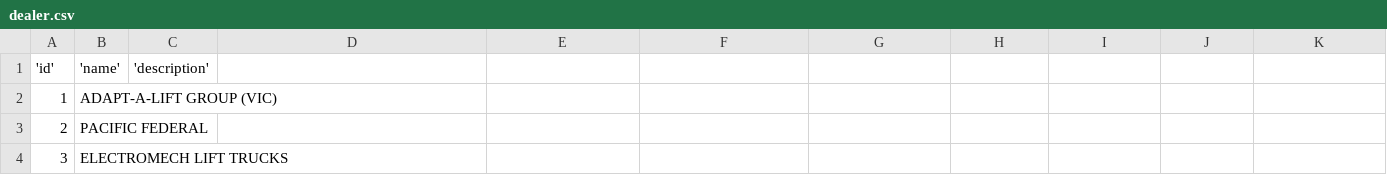
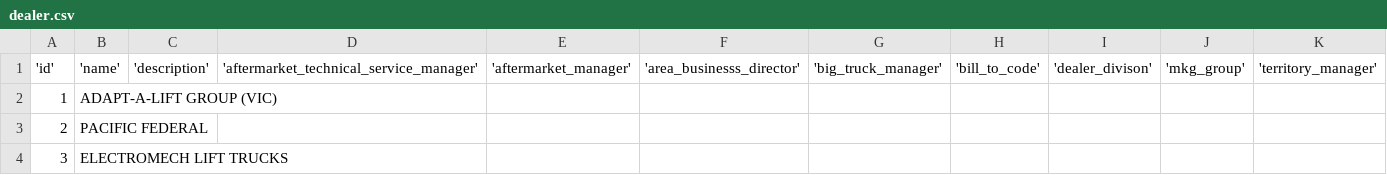
Before and after one commit to gianglqs/hyster-yale-backend-test, a CSV file: src/main/resources/db/database/dealer.csv, drawn as a sheet; only a part is shown; the diff names each change by its address in the sheet, - before the commit and + after, or states it on an @@ line.

```diff
--- a/src/main/resources/db/database/dealer.csv
+++ b/src/main/resources/db/database/dealer.csv
-D1: (empty)
+D1: 'aftermarket_technical_service_manager'
-E1: (empty)
+E1: 'aftermarket_manager'
-F1: (empty)
+F1: 'area_businesss_director'
-G1: (empty)
+G1: 'big_truck_manager'
-H1: (empty)
+H1: 'bill_to_code'
-I1: (empty)
+I1: 'dealer_divison'
-J1: (empty)
+J1: 'mkg_group'
-K1: (empty)
+K1: 'territory_manager'
```
Also changed, not shown: 7 other files.
